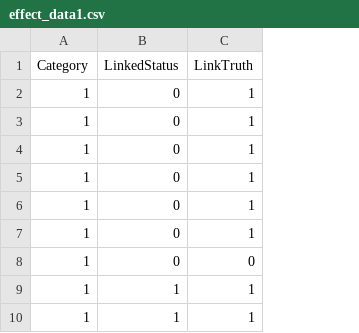
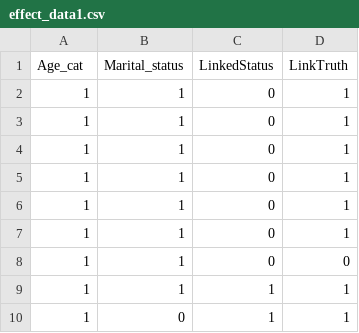
Before and after one commit to sabrina-g/lvu_comp, a CSV file: data/effect_data1.csv, drawn as a sheet; only a part is shown; the diff names each change by its address in the sheet, - before the commit and + after, or states it on an @@ line.

Commit message:
Adding another variable to test revised lvu_effect_output function

```diff
--- a/data/effect_data1.csv
+++ b/data/effect_data1.csv
+column B (Marital_status), rows 2-10: 1 | 1 | 1 | 1 | 1 | 1 | 1 | 1 | 0
-A1: Category
+A1: Age_cat
```
